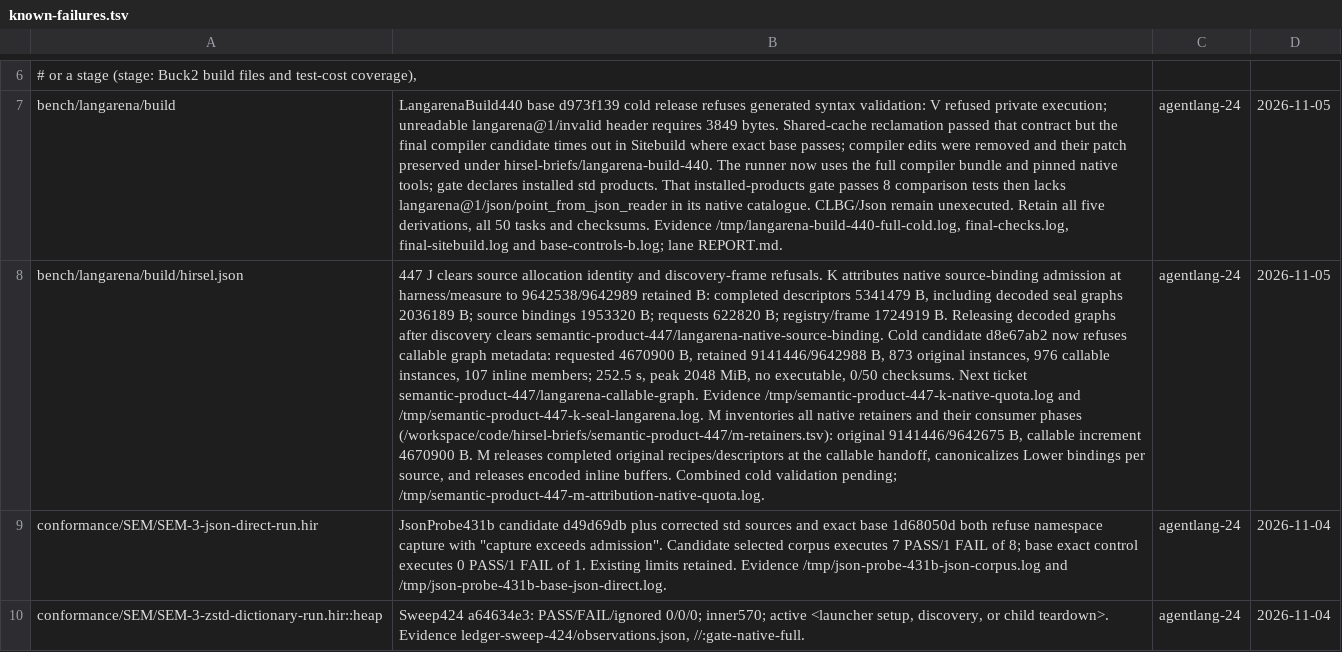
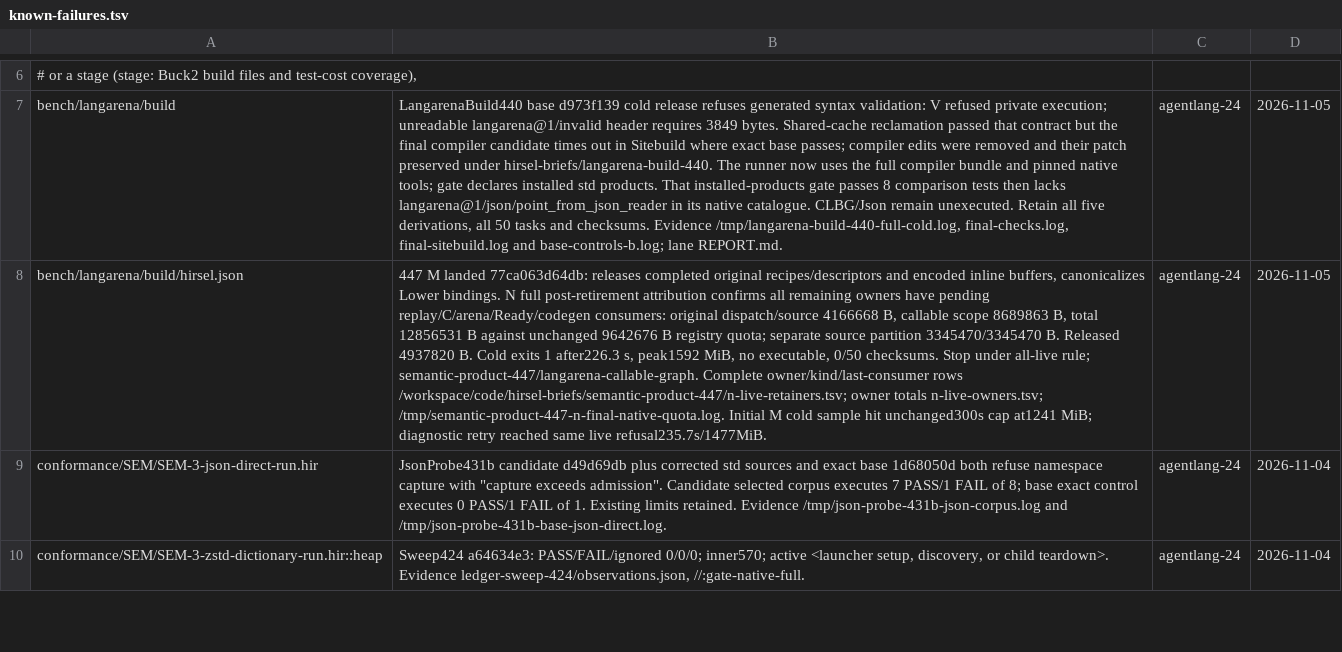
Before and after one commit to SamGalanakis/hirsel, a TSV file: tools/known-failures.tsv, drawn as a sheet; only a part is shown, gaps mark what is left out; the diff covers the shown part only; the diff names each change by its address in the sheet, - before the commit and + after, or states it on an @@ line.

Commit message:
Attribute all live native metadata after callable handoff

```diff
--- a/tools/known-failures.tsv
+++ b/tools/known-failures.tsv
-B8: 447 J clears source allocation identity and discovery-frame refusals. K attributes native source-binding admission at harness/measure to 9642538/9642989 retained B: completed descriptors 5341479 B, including decoded seal graphs 2036189 B; source bindings 1953320 B; requests 622820 B; registry/frame 1724919 B. Releasing decoded graphs after discovery clears semantic-product-447/langarena-native-source-binding. Cold candidate d8e67ab2 now refuses callable graph metadata: requested 4670900 B, retained 9141446/9642988 B, 873 original instances, 976 callable instances, 107 inline members; 252.5 s, peak 2048 MiB, no executable, 0/50 checksums. Next ticket semantic-product-447/langarena-callable-graph. Evidence /tmp/semantic-product-447-k-native-quota.log and /tmp/semantic-product-447-k-seal-langarena.log. M inventories all native retainers and their consumer phases (/workspace/code/hirsel-briefs/semantic-product-447/m-retainers.tsv): original 9141446/9642675 B, callable increment 4670900 B. M releases completed original recipes/descriptors at the callable handoff, canonicalizes Lower bindings per source, and releases encoded inline buffers. Combined cold validation pending; /tmp/semantic-product-447-m-attribution-native-quota.log.
+B8: 447 M landed 77ca063d64db: releases completed original recipes/descriptors and encoded inline buffers, canonicalizes Lower bindings. N full post-retirement attribution confirms all remaining owners have pending replay/C/arena/Ready/codegen consumers: original dispatch/source 4166668 B, callable scope 8689863 B, total 12856531 B against unchanged 9642676 B registry quota; separate source partition 3345470/3345470 B. Released 4937820 B. Cold exits 1 after226.3 s, peak1592 MiB, no executable, 0/50 checksums. Stop under all-live rule; semantic-product-447/langarena-callable-graph. Complete owner/kind/last-consumer rows /workspace/code/hirsel-briefs/semantic-product-447/n-live-retainers.tsv; owner totals n-live-owners.tsv; /tmp/semantic-product-447-n-final-native-quota.log. Initial M cold sample hit unchanged300s cap at1241 MiB; diagnostic retry reached same live refusal235.7s/1477MiB.
```
Also changed, not shown: 1 added row and 1 edited cell elsewhere in this file, 1 other file.
